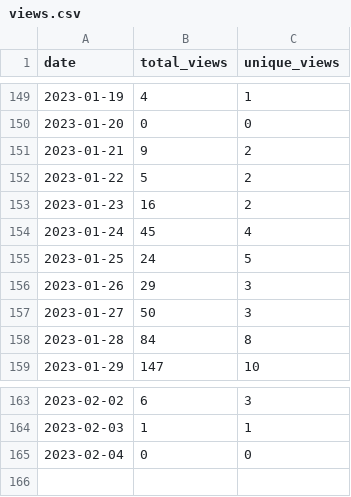
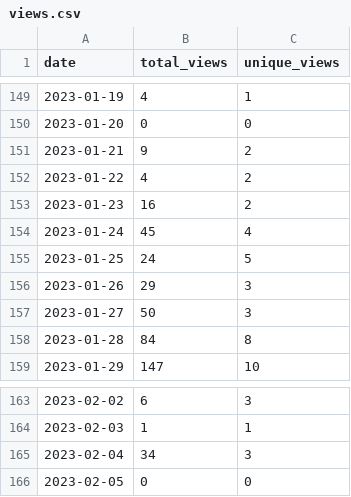
Before and after one commit to MatthewBentz/Comp2210, a CSV file: .traffic/views.csv, drawn as a sheet; only a part is shown, gaps mark what is left out.

Commit message:
Updating repository traffic graph

```diff
--- a/.traffic/views.csv
+++ b/.traffic/views.csv
@@ -151,3 +151,3 @@ date,total_views,unique_views
 2023-01-21,9,2
-2023-01-22,5,2
+2023-01-22,4,2
 2023-01-23,16,2
@@ -164,2 +164,3 @@ date,total_views,unique_views
 2023-02-03,1,1
-2023-02-04,0,0
+2023-02-04,34,3
+2023-02-05,0,0
```
Also changed, not shown: .traffic/clones.csv, 3 other files.
